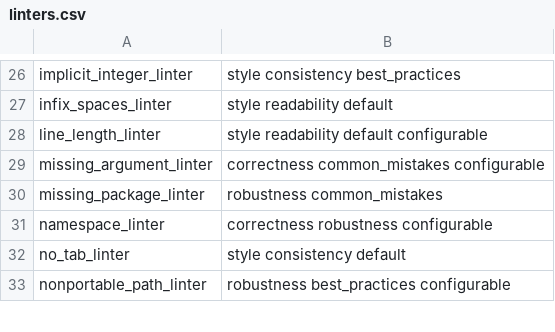
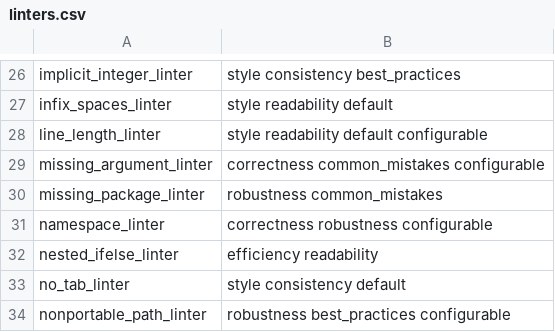
Before and after one commit to r-lib/lintr, a CSV file: inst/lintr/linters.csv, drawn as a sheet; only a part is shown, gaps mark what is left out; the diff names each change by its address in the sheet, - before the commit and + after, or states it on an @@ line.

Commit message:
New nested_ifelse_linter

```diff
--- a/inst/lintr/linters.csv
+++ b/inst/lintr/linters.csv
+row 32: nested_ifelse_linter | efficiency readability
```
Also changed, not shown: 9 other files.
